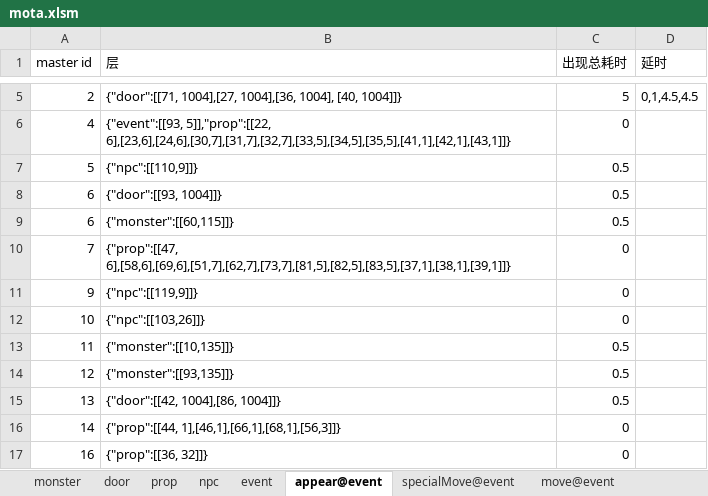
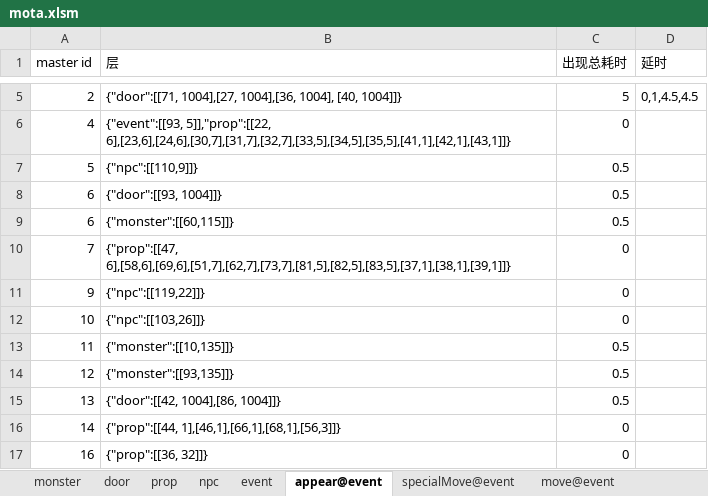
Before and after one commit to tacthgin/MagicTower, an Excel workbook: Docs/mota.xlsm, sheet appear@event, drawn as a sheet; only a part is shown, gaps mark what is left out; values as stored, in another font and other column widths than the file's, no borders; the diff names each change by its address in the sheet, - before the commit and + after, or states it on an @@ line.

```diff
--- a/Docs/mota.xlsm (sheet appear@event)
+++ b/Docs/mota.xlsm (sheet appear@event)
-B11 (层): {"npc":[[119,9]]}
+B11 (层): {"npc":[[119,22]]}
```
Also changed, not shown: sheet npc, 8 other files.
